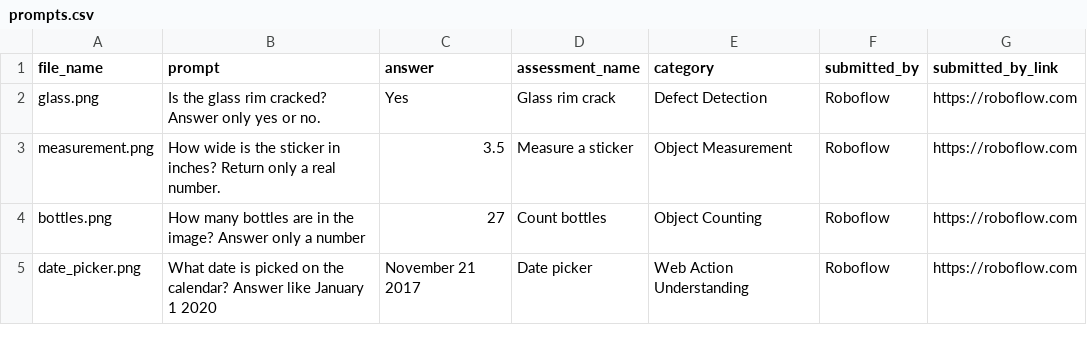
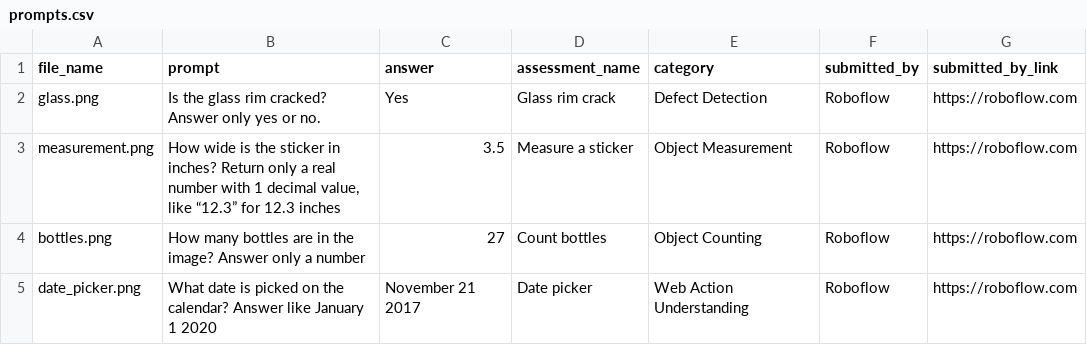
Before and after one commit to roboflow/vision-ai-checkup, a CSV file: prompts.csv, drawn as a sheet; only a part is shown; the diff covers the shown part only.

Commit message:
Fix some prompts, fix eval (forces json now), split huge json into per-model jsons, added gemini-3-flash with tools

```diff
--- a/prompts.csv
+++ b/prompts.csv
@@ -2,3 +2,3 @@ file_name,prompt,answer,assessment_name,category,submitted_by,submitted_by_link,
 glass.png,Is the glass rim cracked? Answer only yes or no.,Yes,Glass rim crack,Defect Detection,Roboflow,https://roboflow.com,
-measurement.png,How wide is the sticker in inches? Return only a real number.,3.5,Measure a sticker,Object Measurement,Roboflow,https://roboflow.com,
+measurement.png,"How wide is the sticker in inches? Return only a real number with 1 decimal value, like “12.3” for 12.3 inches",3.5,Measure a sticker,Object Measurement,Roboflow,https://roboflow.com,
 bottles.png,How many bottles are in the image? Answer only a number,27,Count bottles,Object Counting,Roboflow,https://roboflow.com,
```
Also changed, not shown: 6 edited cells elsewhere in this file, models.csv, 45 other files.
